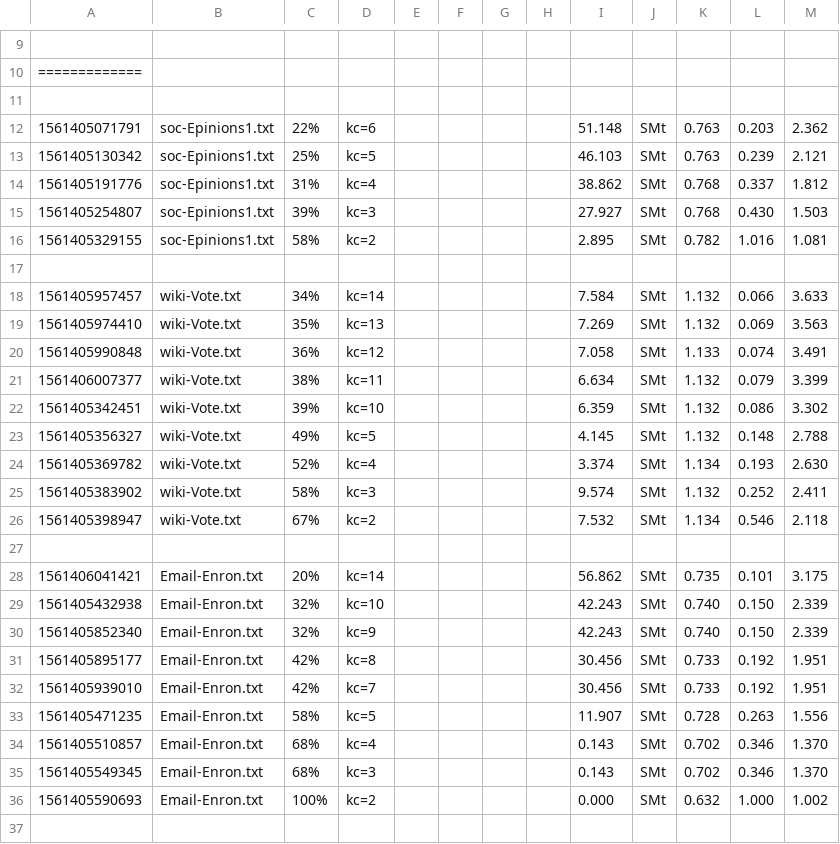
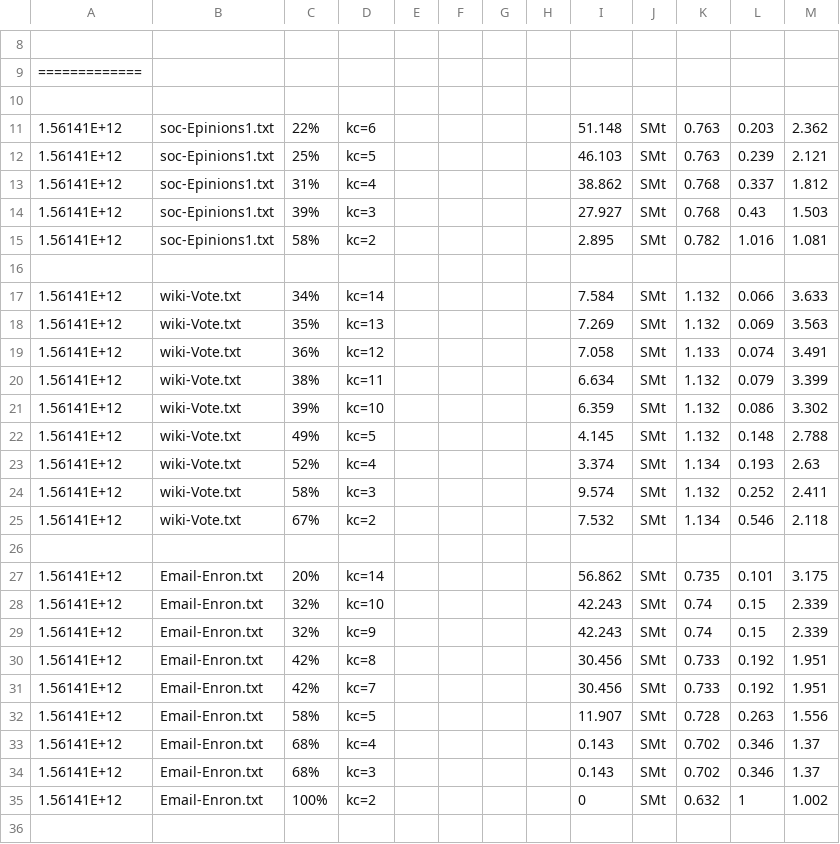
Before and after one commit to TianZonglin/BigEYES, a CSV file: resources/11111111111.csv, drawn as a sheet; only a part is shown, gaps mark what is left out; addresses are those after the commit; the diff covers the shown part only; the diff names each change by its address in the sheet, - before the commit and + after, or states it on an @@ line.

```diff
--- a/resources/11111111111.csv
+++ b/resources/11111111111.csv
-A11: 1561405071791
+A11: 1.56141E+12
-A12: 1561405130342
+A12: 1.56141E+12
-A13: 1561405191776
+A13: 1.56141E+12
-A14: 1561405254807
+A14: 1.56141E+12
-L14: 0.430
+L14: 0.43
-A15: 1561405329155
+A15: 1.56141E+12
-A17: 1561405957457
+A17: 1.56141E+12
-A18: 1561405974410
+A18: 1.56141E+12
-A19: 1561405990848
+A19: 1.56141E+12
-A20: 1561406007377
+A20: 1.56141E+12
-A21: 1561405342451
+A21: 1.56141E+12
-A22: 1561405356327
+A22: 1.56141E+12
-A23: 1561405369782
+A23: 1.56141E+12
-M23: 2.630
+M23: 2.63
-A24: 1561405383902
+A24: 1.56141E+12
-A25: 1561405398947
+A25: 1.56141E+12
-A27: 1561406041421
+A27: 1.56141E+12
-A28: 1561405432938
+A28: 1.56141E+12
-K28:K29: 0.740
+K28:K29: 0.74
-L28:L29: 0.150
+L28:L29: 0.15
-A29: 1561405852340
+A29: 1.56141E+12
-A30: 1561405895177
+A30: 1.56141E+12
-A31: 1561405939010
+A31: 1.56141E+12
-A32: 1561405471235
+A32: 1.56141E+12
-A33: 1561405510857
+A33: 1.56141E+12
-M33:M34: 1.370
+M33:M34: 1.37
-A34: 1561405549345
+A34: 1.56141E+12
-A35: 1561405590693
+A35: 1.56141E+12
-I35: 0.000
+I35: 0
-L35: 1.000
+L35: 1
```
Also changed, not shown: 1 removed row and 161 edited cells elsewhere in this file, src/main/scala/11111111111.csv, 3 other files.
